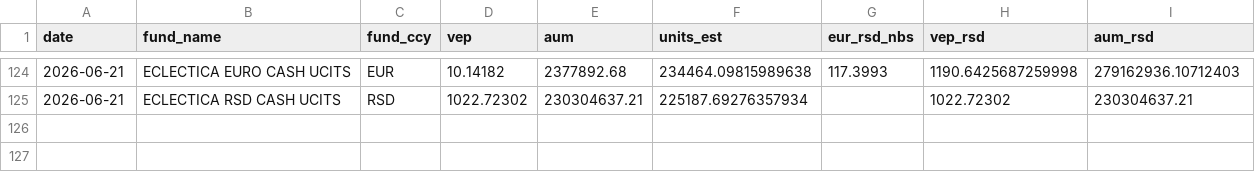
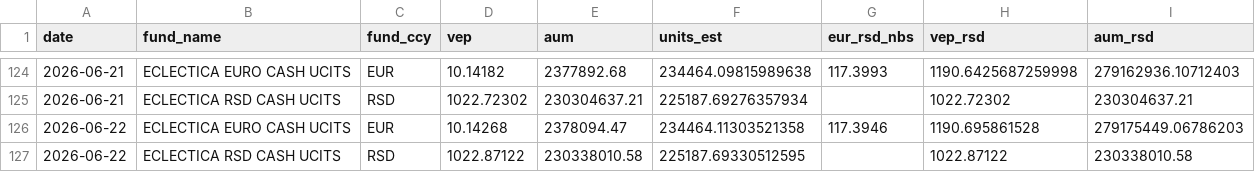
Before and after one commit to mikimouse-beep/FundNavRSDECL, a CSV file: FundNavRSDECL_master_history.csv, drawn as a sheet; only a part is shown, gaps mark what is left out; the diff names each change by its address in the sheet, - before the commit and + after, or states it on an @@ line.

```diff
--- a/FundNavRSDECL_master_history.csv
+++ b/FundNavRSDECL_master_history.csv
+row 126: 2026-06-22 | ECLECTICA EURO CASH UCITS | EUR | 10.14268 | 2378094.47 | 234464.11303521358 | 117.3946 | 1190.695861528 | 279175449.06786203
+row 127: 2026-06-22 | ECLECTICA RSD CASH UCITS | RSD | 1022.87122 | 230338010.58 | 225187.69330512595 |  | 1022.87122 | 230338010.58
```
Also changed, not shown: 1 other file.
